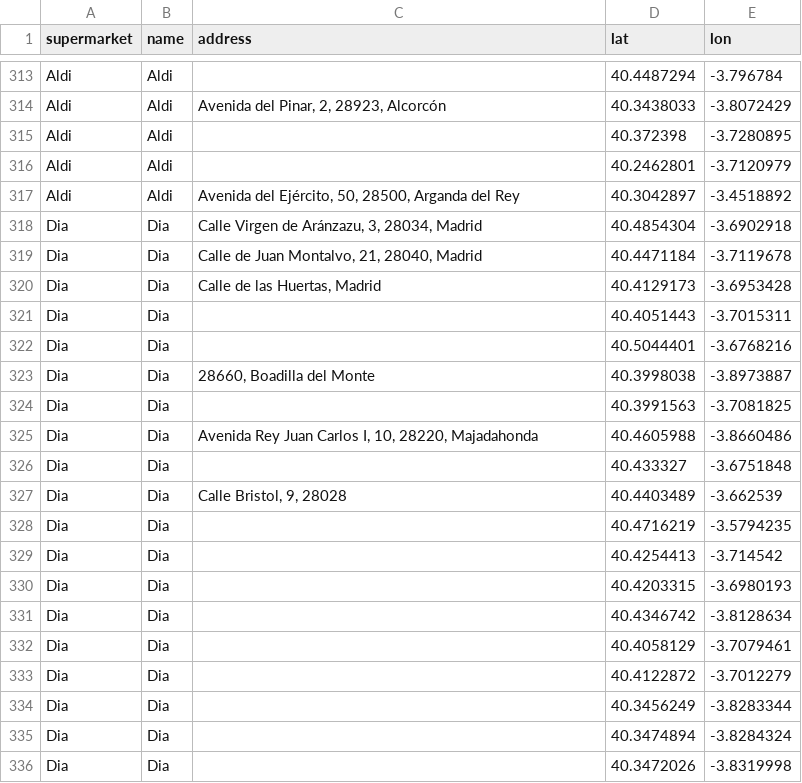
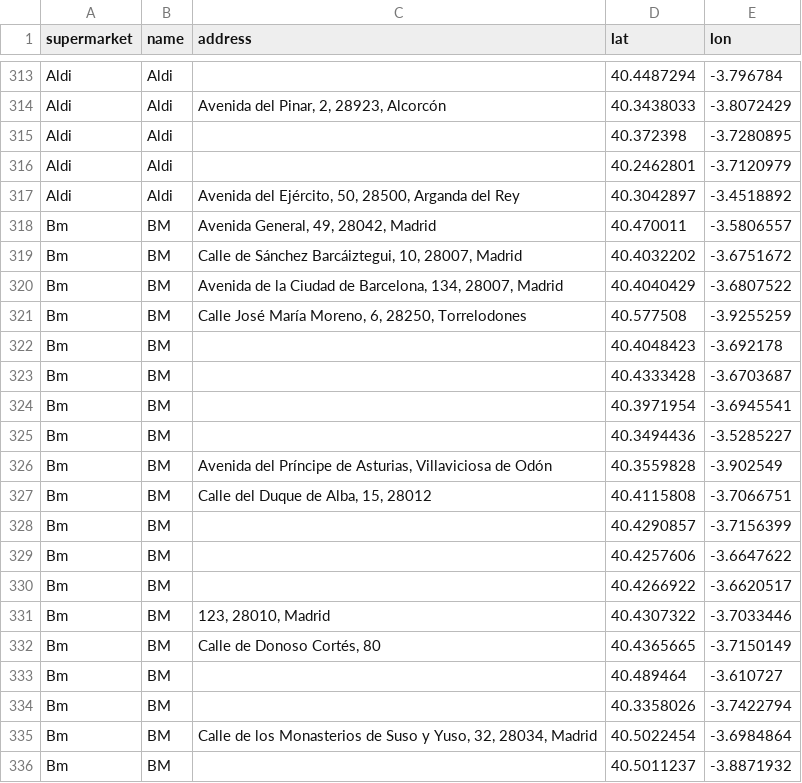
Before and after one commit to giulianagalassi83-a11y/Supermarket_Project, a CSV file: data/stores_madrid.csv, drawn as a sheet; only a part is shown, gaps mark what is left out; the shorter side is filled out with more unchanged rows; the diff covers the shown part only; the diff names each change by its address in the sheet, - before the commit and + after, or states it on an @@ line.

```diff
--- a/data/stores_madrid.csv
+++ b/data/stores_madrid.csv
+row 318: Bm | BM | Avenida General, 49, 28042, Madrid | 40.470011 | -3.5806557
+row 319: Bm | BM | Calle de Sánchez Barcáiztegui, 10, 28007, Madrid | 40.4032202 | -3.6751672
+row 320: Bm | BM | Avenida de la Ciudad de Barcelona, 134, 28007, Madrid | 40.4040429 | -3.6807522
+row 321: Bm | BM | Calle José María Moreno, 6, 28250, Torrelodones | 40.577508 | -3.9255259
+row 322: Bm | BM |  | 40.4048423 | -3.692178
+row 323: Bm | BM |  | 40.4333428 | -3.6703687
+row 324: Bm | BM |  | 40.3971954 | -3.6945541
+row 325: Bm | BM |  | 40.3494436 | -3.5285227
+row 326: Bm | BM | Avenida del Príncipe de Asturias, Villaviciosa de Odón | 40.3559828 | -3.902549
+row 327: Bm | BM | Calle del Duque de Alba, 15, 28012 | 40.4115808 | -3.7066751
+row 328: Bm | BM |  | 40.4290857 | -3.7156399
+row 329: Bm | BM |  | 40.4257606 | -3.6647622
+row 330: Bm | BM |  | 40.4266922 | -3.6620517
+row 331: Bm | BM | 123, 28010, Madrid | 40.4307322 | -3.7033446
+row 332: Bm | BM | Calle de Donoso Cortés, 80 | 40.4365665 | -3.7150149
+row 333: Bm | BM |  | 40.489464 | -3.610727
+row 334: Bm | BM |  | 40.3358026 | -3.7422794
+row 335: Bm | BM | Calle de los Monasterios de Suso y Yuso, 32, 28034, Madrid | 40.5022454 | -3.6984864
+row 336: Bm | BM |  | 40.5011237 | -3.8871932
```
Also changed, not shown: 24 added rows and 2 edited cells elsewhere in this file, 3 other files.
